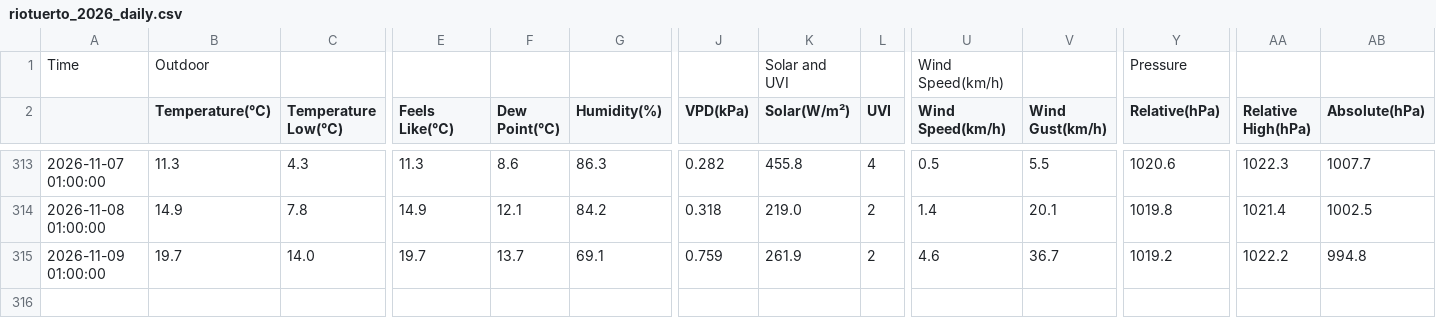
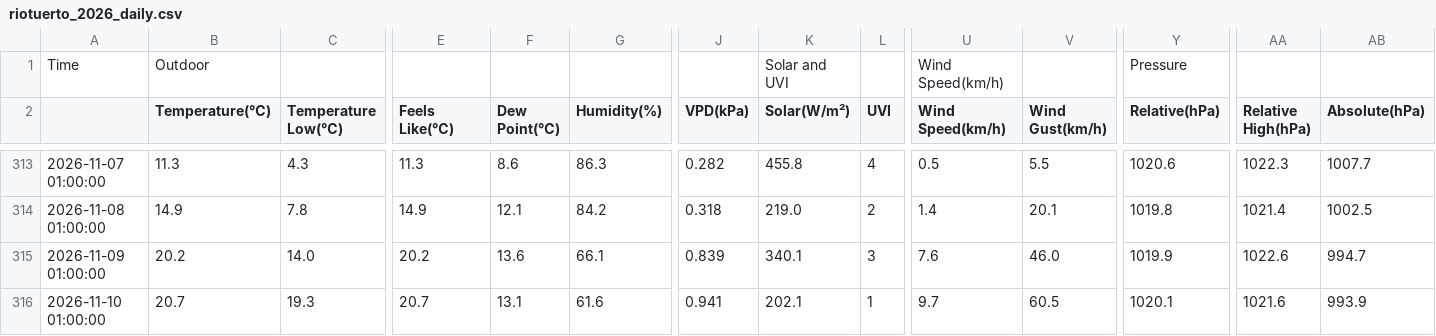
Before and after one commit to egofer/meteoriotuerto, a CSV file: 2026/data/riotuerto_2026_daily.csv, drawn as a sheet; only a part is shown, gaps mark what is left out; rows hold the shown columns only; the diff names each change by its address in the sheet, - before the commit and + after, or states it on an @@ line.

```diff
--- a/2026/data/riotuerto_2026_daily.csv
+++ b/2026/data/riotuerto_2026_daily.csv
-B315 (Temperature(℃)): 19.7
+B315 (Temperature(℃)): 20.2
-E315 (Feels Like(℃)): 19.7
+E315 (Feels Like(℃)): 20.2
-F315 (Dew Point(℃)): 13.7
+F315 (Dew Point(℃)): 13.6
-G315 (Humidity(%)): 69.1
+G315 (Humidity(%)): 66.1
-J315 (VPD(kPa)): 0.759
+J315 (VPD(kPa)): 0.839
-K315 (Solar(W/m²)): 261.9
+K315 (Solar(W/m²)): 340.1
-L315 (UVI): 2
+L315 (UVI): 3
-U315 (Wind Speed(km/h)): 4.6
+U315 (Wind Speed(km/h)): 7.6
-V315 (Wind Gust(km/h)): 36.7
+V315 (Wind Gust(km/h)): 46.0
-Y315 (Relative(hPa)): 1019.2
+Y315 (Relative(hPa)): 1019.9
-AA315 (Relative High(hPa)): 1022.2
+AA315 (Relative High(hPa)): 1022.6
-AB315 (Absolute(hPa)): 994.8
+AB315 (Absolute(hPa)): 994.7
+row 316: 2026-11-10 01:00:00 | 20.7 | 19.3 | 20.7 | 13.1 | 61.6 | 0.941 | 202.1 | 1 | 9.7 | 60.5 | 1020.1 | 1021.6 | 993.9
```
Also changed, not shown: 9 other files.
